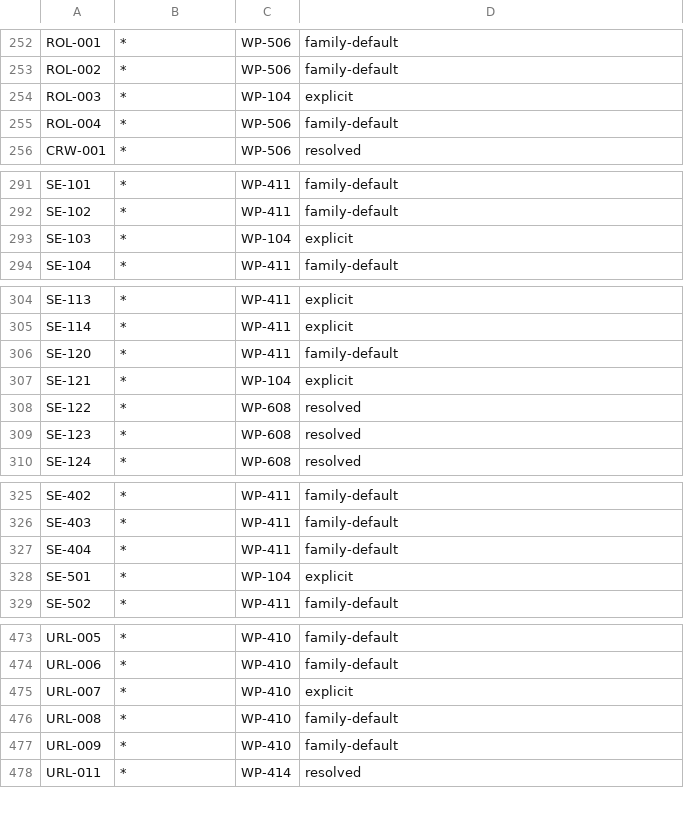
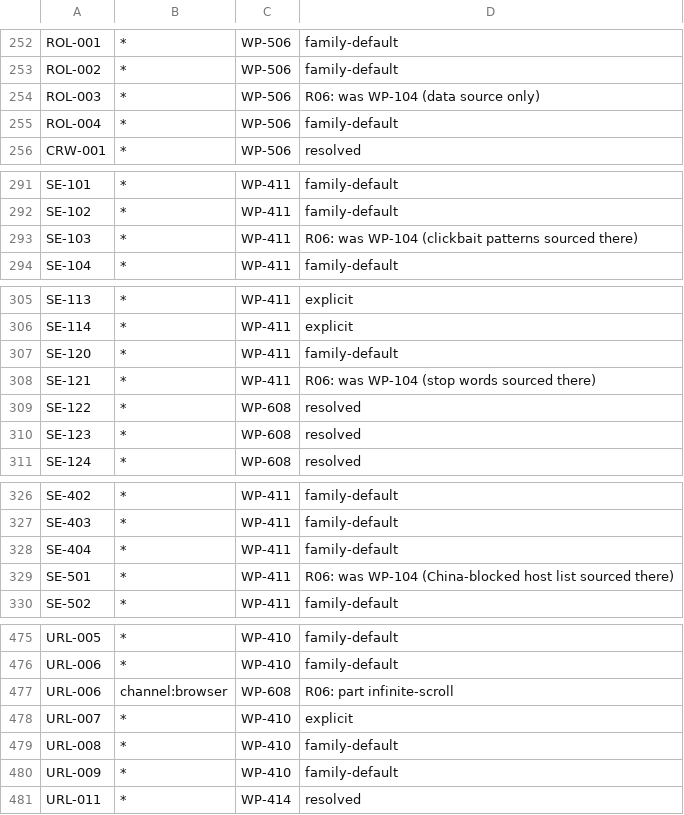
Before and after one commit to AbdulrahmanAmer/shipgate, a TSV file: trace/ownership.tsv, drawn as a sheet; only a part is shown, gaps mark what is left out; the diff covers the shown part only.

```diff
--- a/trace/ownership.tsv
+++ b/trace/ownership.tsv
@@ -253,3 +253,3 @@ ROL-001	*	WP-506	family-default
 ROL-002	*	WP-506	family-default
-ROL-003	*	WP-104	explicit
+ROL-003	*	WP-506	R06: was WP-104 (data source only)
 ROL-004	*	WP-506	family-default
@@ -292,3 +292,3 @@ SE-101	*	WP-411	family-default
 SE-102	*	WP-411	family-default
-SE-103	*	WP-104	explicit
+SE-103	*	WP-411	R06: was WP-104 (clickbait patterns sourced there)
 SE-104	*	WP-411	family-default
@@ -306,3 +307,3 @@ SE-114	*	WP-411	explicit
 SE-120	*	WP-411	family-default
-SE-121	*	WP-104	explicit
+SE-121	*	WP-411	R06: was WP-104 (stop words sourced there)
 SE-122	*	WP-608	resolved
@@ -327,3 +328,3 @@ SE-403	*	WP-411	family-default
 SE-404	*	WP-411	family-default
-SE-501	*	WP-104	explicit
+SE-501	*	WP-411	R06: was WP-104 (China-blocked host list sourced there)
 SE-502	*	WP-411	family-default
@@ -474,2 +476,3 @@ URL-005	*	WP-410	family-default
 URL-006	*	WP-410	family-default
+URL-006	channel:browser	WP-608	R06: part infinite-scroll
 URL-007	*	WP-410	explicit
```
Also changed, not shown: 7 added rows, 1 removed row and 4 edited cells elsewhere in this file, 32 other files.
